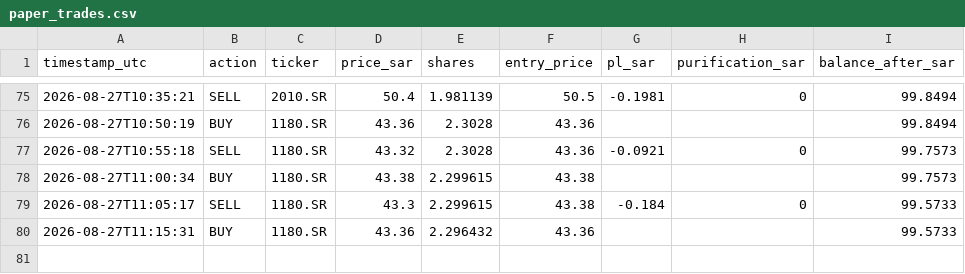
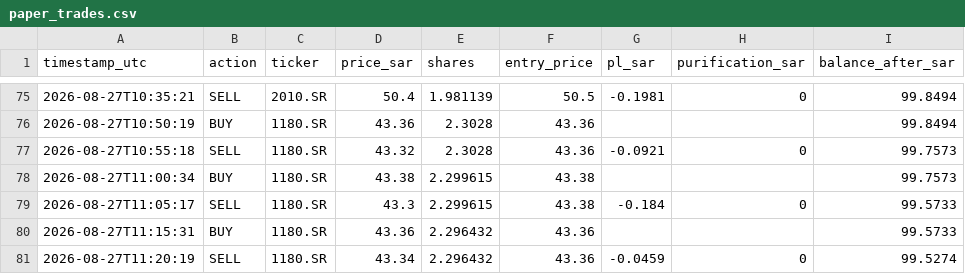
Before and after one commit to dawajund-1/intraday-sar-tracker, a CSV file: data-sa/paper_trades.csv, drawn as a sheet; only a part is shown, gaps mark what is left out.

```diff
--- a/data-sa/paper_trades.csv
+++ b/data-sa/paper_trades.csv
@@ -80 +80,2 @@
 "2026-08-27T11:15:31","BUY","1180.SR","43.36","2.296432","43.36","","","99.5733"
+"2026-08-27T11:20:19","SELL","1180.SR","43.34","2.296432","43.36","-0.0459","0","99.5274"
```
Also changed, not shown: data-sa/portfolio_history.csv, 3 other files.
